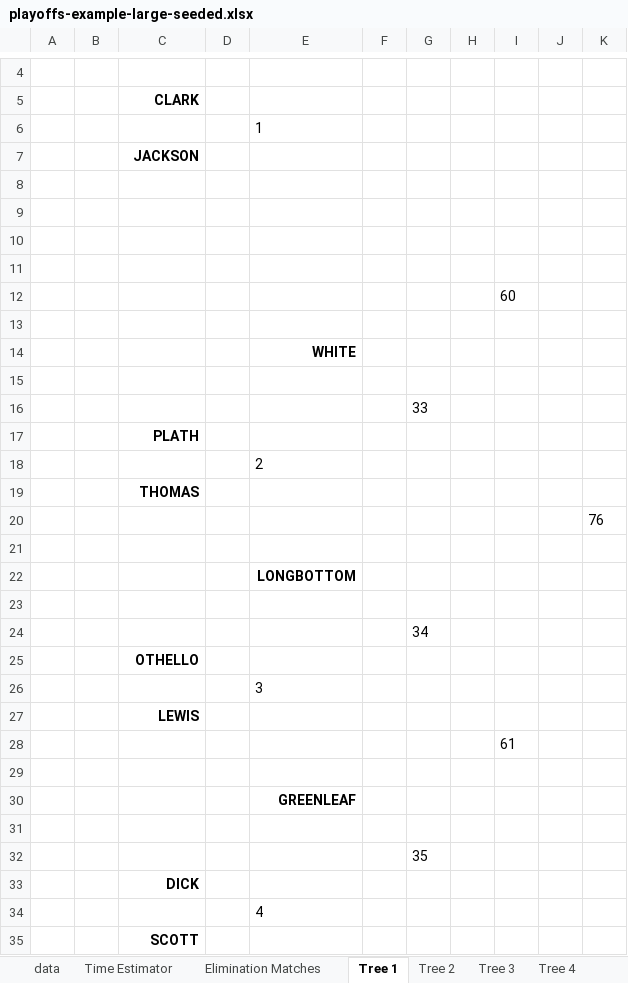
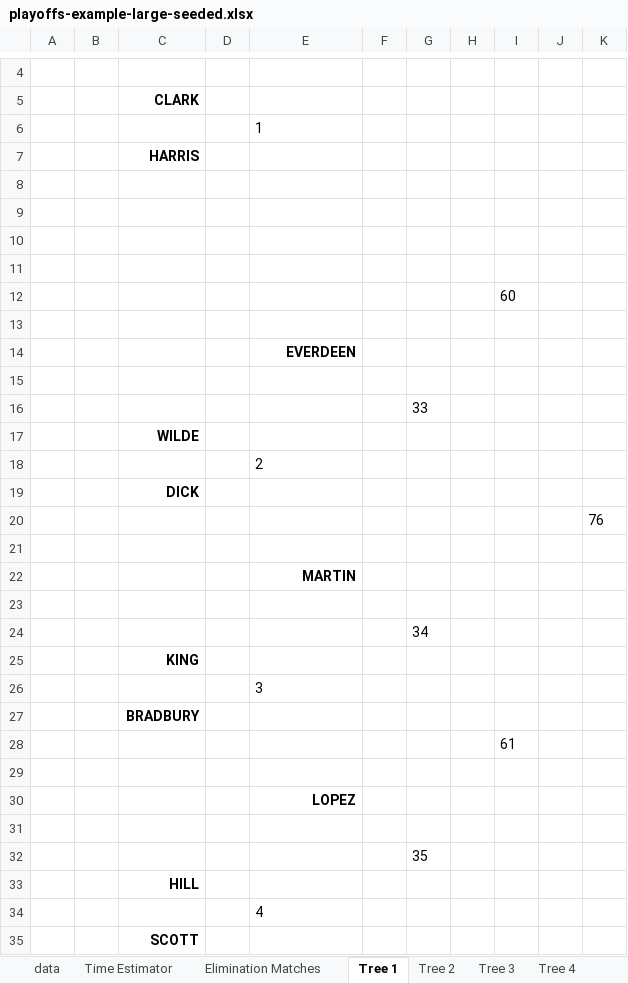
Before and after one commit to gitrgoliveira/bracket-creator, an Excel workbook: playoffs-example-large-seeded.xlsx, sheet Tree 1, drawn as a sheet; only a part is shown, gaps mark what is left out; values as stored, in another font and other column widths than the file's, no borders; the diff names each change by its address in the sheet, - before the commit and + after, or states it on an @@ line.

```diff
--- a/playoffs-example-large-seeded.xlsx (sheet Tree 1)
+++ b/playoffs-example-large-seeded.xlsx (sheet Tree 1)
-C7: JACKSON
+C7: HARRIS
-E14: WHITE
+E14: EVERDEEN
-C17: PLATH
+C17: WILDE
-C19: THOMAS
+C19: DICK
-E22: LONGBOTTOM
+E22: MARTIN
-C25: OTHELLO
+C25: KING
-C27: LEWIS
+C27: BRADBURY
-E30: GREENLEAF
+E30: LOPEZ
-C33: DICK
+C33: HILL
```
Also changed, not shown: sheet Names to Print A, sheet Names to Print B, sheet Tree 8, sheet Tree 2, sheet Tree 5, sheet Tree 4, 3 more sheets, formulas that keep their value, playoffs-example-large.xlsx, pools-example-large-max-size.xlsx, 14 other files.
